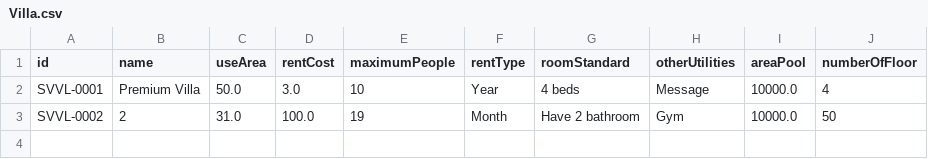
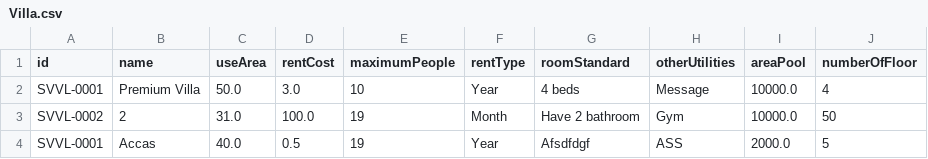
Before and after one commit to truongphuc1234/C102020-PhamTruongPhuc, a CSV file: Module_2_FuramaResort/data/Villa.csv, drawn as a sheet.

```diff
--- a/Module_2_FuramaResort/data/Villa.csv
+++ b/Module_2_FuramaResort/data/Villa.csv
@@ -3 +3,2 @@ SVVL-0001,Premium Villa,50.0,3.0,10,Year,4 beds,Message,10000.0,4
 SVVL-0002,2,31.0,100.0,19,Month,Have 2 bathroom,Gym,10000.0,50
+SVVL-0001,Accas,40.0,0.5,19,Year,Afsdfdgf,ASS,2000.0,5
```
Also changed, not shown: 14 other files.
